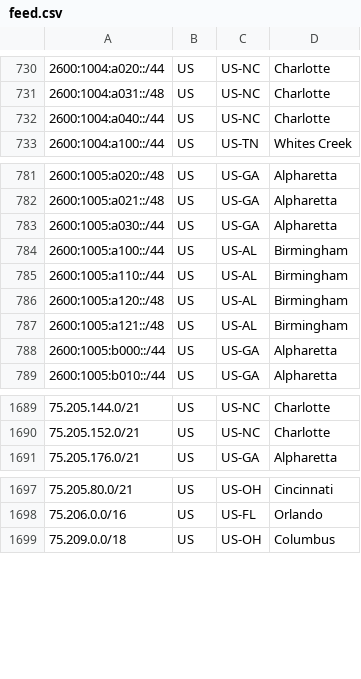
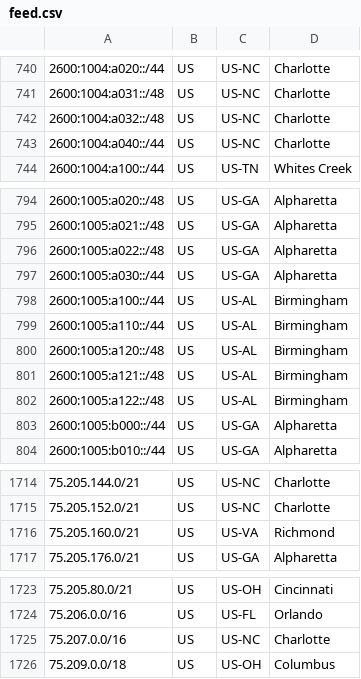
Before and after one commit to Verizon/verizon-geofeed, a CSV file: feed.csv, drawn as a sheet; only a part is shown, gaps mark what is left out; the diff covers the shown part only; the diff names each change by its address in the sheet, - before the commit and + after, or states it on an @@ line.

```diff
--- a/feed.csv
+++ b/feed.csv
+row 742: 2600:1004:a032::/48 | US | US-NC | Charlotte
+row 796: 2600:1005:a022::/48 | US | US-GA | Alpharetta
+row 802: 2600:1005:a122::/48 | US | US-AL | Birmingham
+row 1716: 75.205.160.0/21 | US | US-VA | Richmond
+row 1725: 75.207.0.0/16 | US | US-NC | Charlotte
```
Also changed, not shown: 27 added rows elsewhere in this file, 1 other file.
